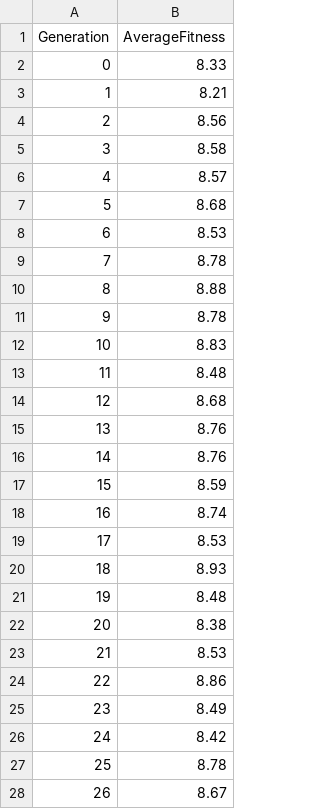
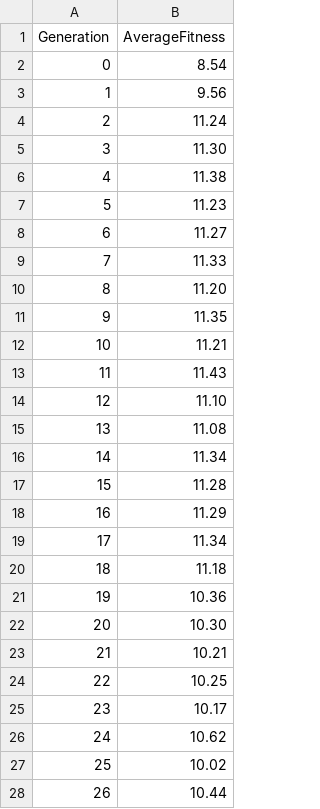
Before and after one commit to Moylzee/ai-assignment-2, a CSV file: fitness_data.csv, drawn as a sheet; only a part is shown; the diff covers the shown part only.

```diff
--- a/fitness_data.csv
+++ b/fitness_data.csv
@@ -1,28 +1,28 @@
 Generation,AverageFitness
-0,8.33
-1,8.21
-2,8.56
-3,8.58
-4,8.57
-5,8.68
-6,8.53
-7,8.78
-8,8.88
-9,8.78
-10,8.83
-11,8.48
-12,8.68
-13,8.76
-14,8.76
-15,8.59
-16,8.74
-17,8.53
-18,8.93
-19,8.48
-20,8.38
-21,8.53
-22,8.86
-23,8.49
-24,8.42
-25,8.78
-26,8.67
+0,8.54
+1,9.56
+2,11.24
+3,11.30
+4,11.38
+5,11.23
+6,11.27
+7,11.33
+8,11.20
+9,11.35
+10,11.21
+11,11.43
+12,11.10
+13,11.08
+14,11.34
+15,11.28
+16,11.29
+17,11.34
+18,11.18
+19,10.36
+20,10.30
+21,10.21
+22,10.25
+23,10.17
+24,10.62
+25,10.02
+26,10.44
```
Also changed, not shown: 73 edited cells elsewhere in this file, 3 other files.
